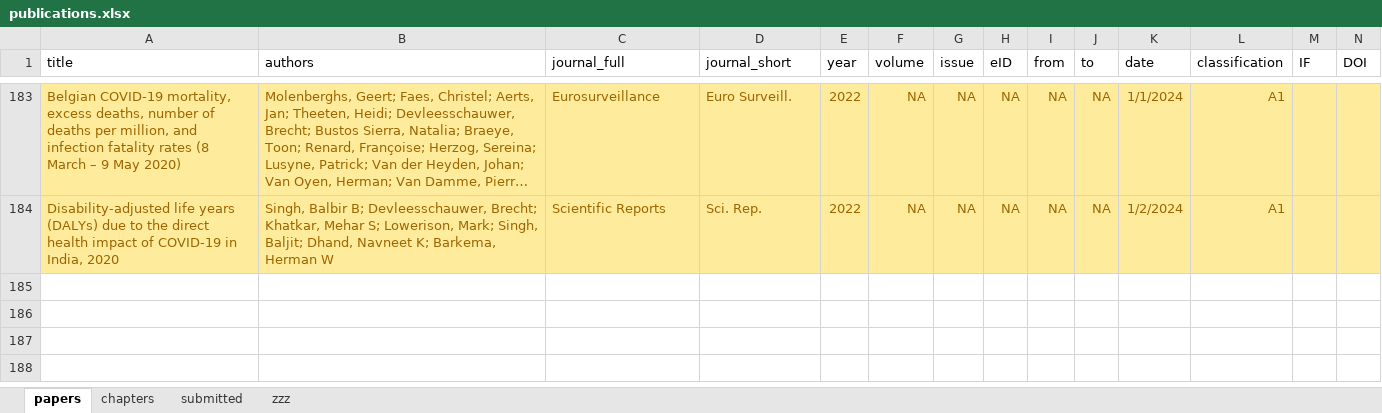
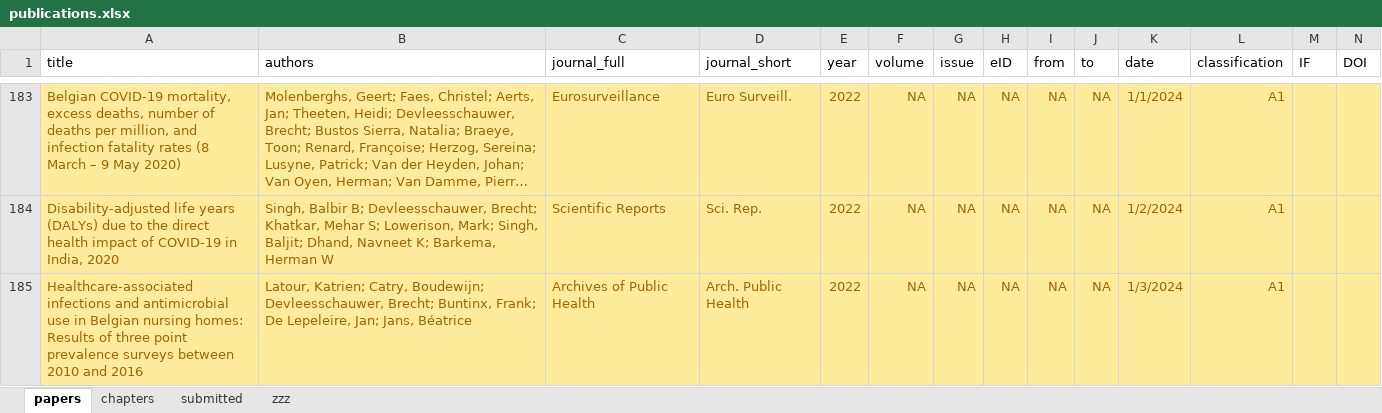
Before and after one commit to brechtdv/vitae, an Excel workbook: publications.xlsx, sheet papers, drawn as a sheet; only a part is shown, gaps mark what is left out; long unchanged cells end in …; values as stored, in another font and other column widths than the file's, no borders; conditional formats and table styles not drawn; rows hold the shown columns only; the diff names each change by its address in the sheet, - before the commit and + after, or states it on an @@ line.

```diff
--- a/publications.xlsx (sheet papers)
+++ b/publications.xlsx (sheet papers)
+row 185: Healthcare-associated infections and antimicrobial use in Belgian nursing homes: Results of three point prevalence surveys between 2010 and 2016 | Latour, Katrien; Catry, Boudewijn; Devleesschauwer, Brecht; Buntinx, Frank; De Lepeleire, Jan; Jans, Béatrice | Archives of Public Health | Arch. Public Health | 2022 | NA | NA | NA | NA | NA | 1/3/2024 | A1
```
Also changed, not shown: sheet submitted, sheet zzz, 2 other files.
